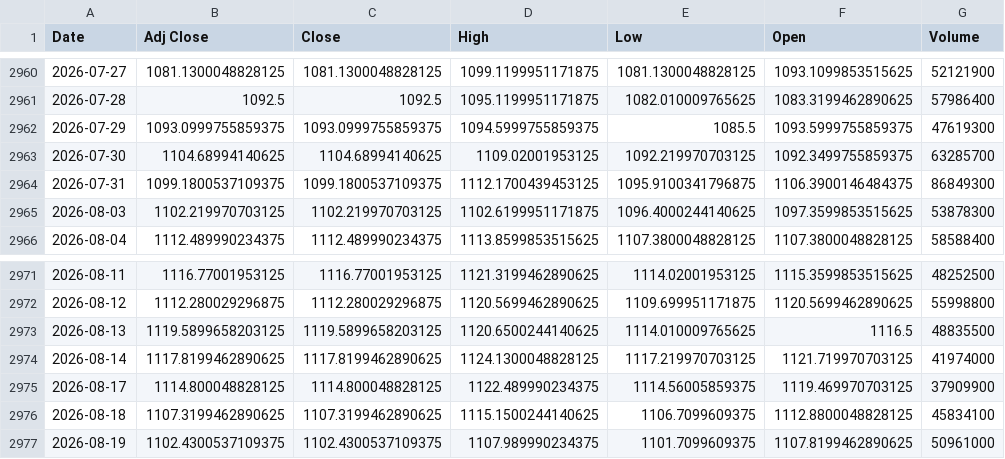
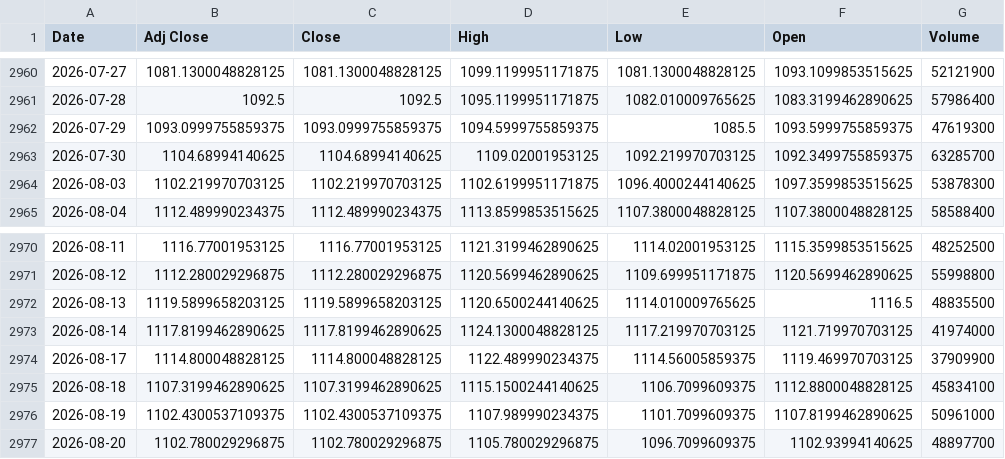
Before and after one commit to AnandSie/optie_dashboard, a CSV file: data/aex_history.csv, drawn as a sheet; only a part is shown, gaps mark what is left out.

```diff
--- a/data/aex_history.csv
+++ b/data/aex_history.csv
@@ -2963,3 +2963,2 @@ Date,Adj Close,Close,High,Low,Open,Volume
 2026-07-30,1104.68994140625,1104.68994140625,1109.02001953125,1092.219970703125,1092.3499755859375,63285700
-2026-07-31,1099.1800537109375,1099.1800537109375,1112.1700439453125,1095.9100341796875,1106.3900146484375,86849300
 2026-08-03,1102.219970703125,1102.219970703125,1102.6199951171875,1096.4000244140625,1097.3599853515625,53878300
@@ -2977 +2976,2 @@ Date,Adj Close,Close,High,Low,Open,Volume
 2026-08-19,1102.4300537109375,1102.4300537109375,1107.989990234375,1101.7099609375,1107.8199462890625,50961000
+2026-08-20,1102.780029296875,1102.780029296875,1105.780029296875,1096.7099609375,1102.93994140625,48897700
```
Also changed, not shown: data/aex_history_detail.csv, 1 other file.
